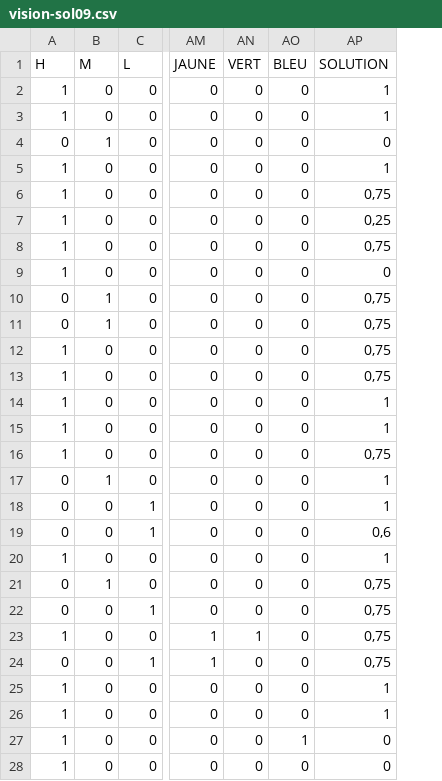
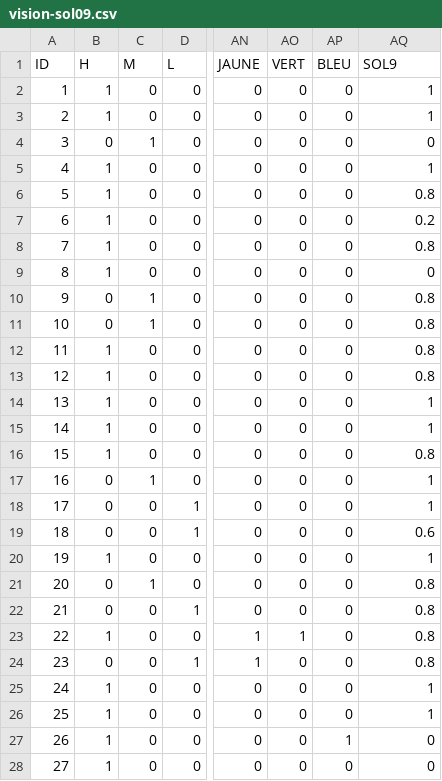
Before and after one commit to Haverholme/rf-vision, a CSV file: vision-sol09.csv, drawn as a sheet; only a part is shown, gaps mark what is left out; addresses are those after the commit; the diff covers the shown part only; the diff names each change by its address in the sheet, - before the commit and + after, or states it on an @@ line.

```diff
--- a/vision-sol09.csv
+++ b/vision-sol09.csv
+column A (ID), rows 2-28: 1 | 2 | 3 | 4 | 5 | 6 | 7 | 8 | 9 | 10 | 11 | 12 | 13 | 14 | 15 | 16 | 17 | 18 | 19 | 20 | 21 | 22 | 23 | 24 | 25 | 26 | 27
-AQ1: SOLUTION
+AQ1: SOL9
-AQ6 (SOL9): 0,75
+AQ6 (SOL9): 0.8
-AQ7 (SOL9): 0,25
+AQ7 (SOL9): 0.2
-AQ8 (SOL9): 0,75
+AQ8 (SOL9): 0.8
-AQ10:AQ13 (SOL9): 0,75
+AQ10:AQ13 (SOL9): 0.8
-AQ16 (SOL9): 0,75
+AQ16 (SOL9): 0.8
-AQ19 (SOL9): 0,6
+AQ19 (SOL9): 0.6
-AQ21:AQ24 (SOL9): 0,75
+AQ21:AQ24 (SOL9): 0.8
```
Also changed, not shown: 4 edited cells elsewhere in this file, 4 other files.
